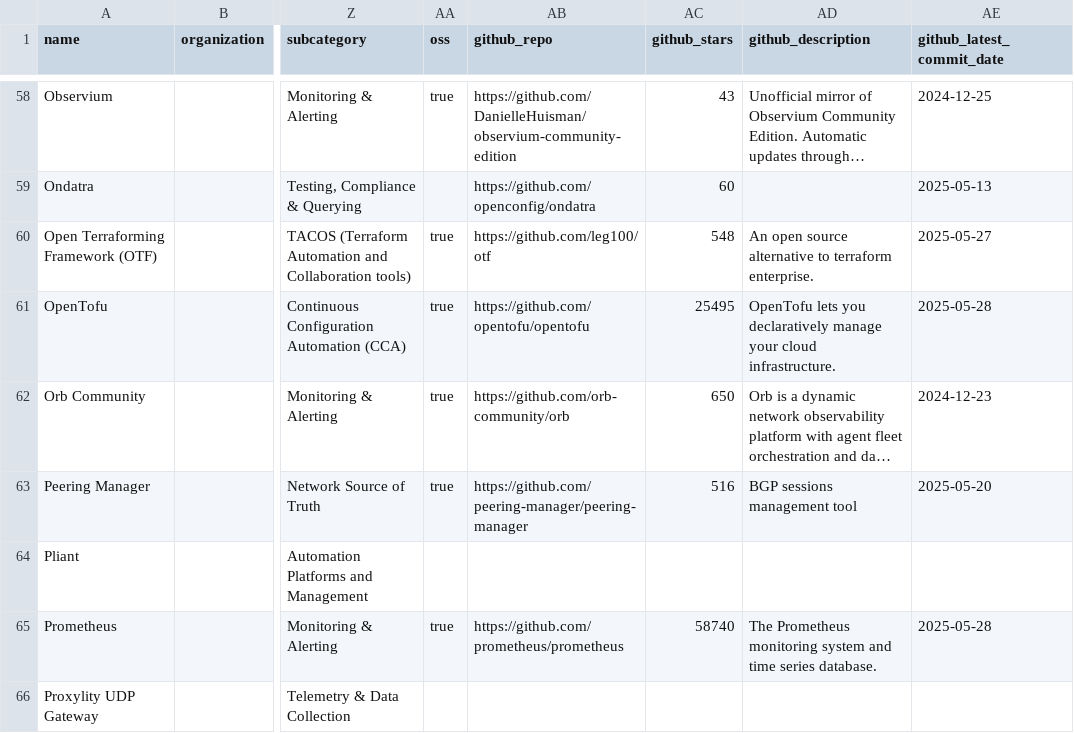
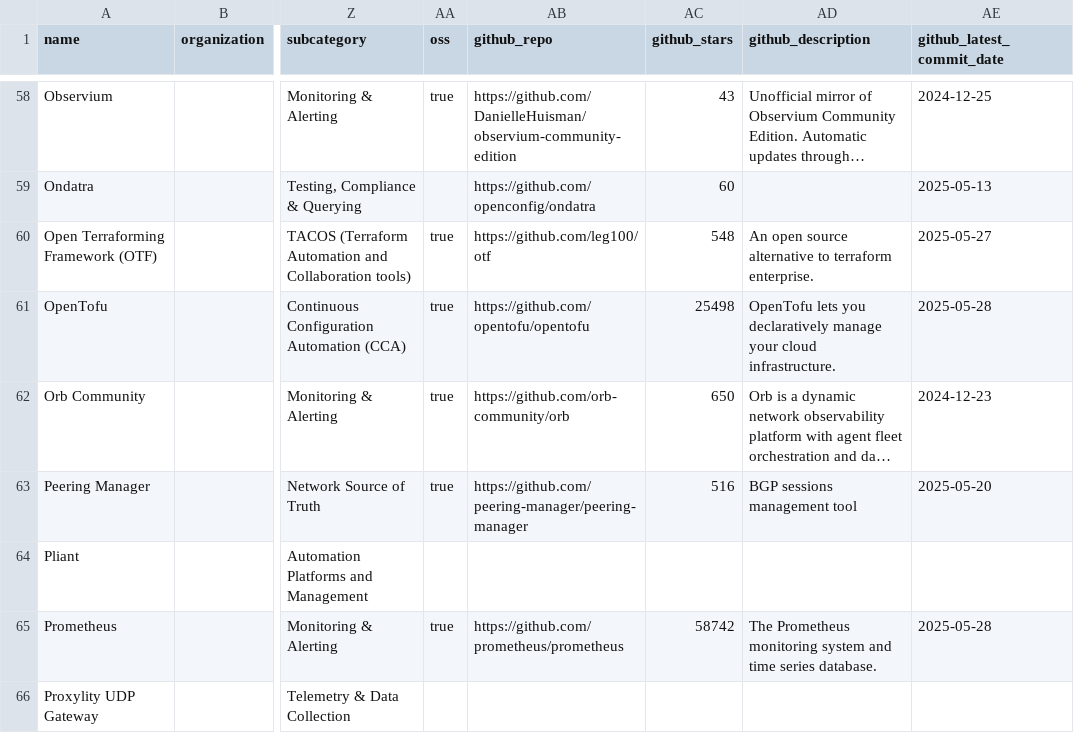
Before and after one commit to steinzi/network-automation-landscape, a CSV file: docs/items.csv, drawn as a sheet; only a part is shown, gaps mark what is left out; long unchanged cells end in …; the diff covers the shown part only; the diff names each change by its address in the sheet, - before the commit and + after, or states it on an @@ line.

```diff
--- a/docs/items.csv
+++ b/docs/items.csv
-AC61 (github_stars): 25495
+AC61 (github_stars): 25498
-AC65 (github_stars): 58740
+AC65 (github_stars): 58742
```
Also changed, not shown: 1 added row and 19 edited cells elsewhere in this file, docs/projects.csv, 53 other files.
